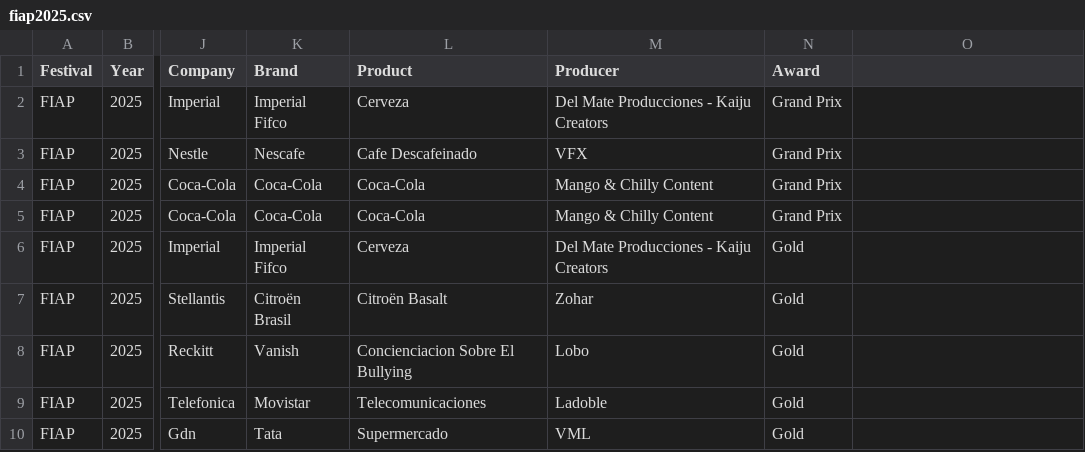
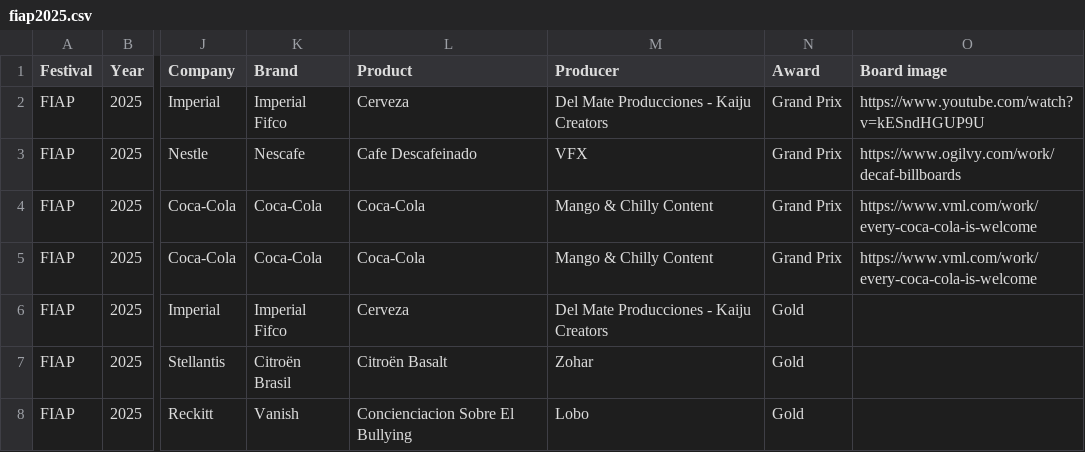
Before and after one commit to ppetovel/ideazite, a CSV file: awards/fiap/2025/data/fiap2025.csv, drawn as a sheet; only a part is shown, gaps mark what is left out; the shorter side is filled out with more unchanged rows; the diff names each change by its address in the sheet, - before the commit and + after, or states it on an @@ line.

```diff
--- a/awards/fiap/2025/data/fiap2025.csv
+++ b/awards/fiap/2025/data/fiap2025.csv
-O1: (empty)
+O1: Board image
-O2 (Board image): (empty)
+O2 (Board image): https://www.youtube.com/watch?v=kESndHGUP9U
-O3 (Board image): (empty)
+O3 (Board image): https://www.ogilvy.com/work/decaf-billboards
-O4:O5 (Board image): (empty)
+O4:O5 (Board image): https://www.vml.com/work/every-coca-cola-is-welcome
```
Also changed, not shown: awards/fiap/2025/data/fiap2025_permalinks.csv, 13 other files.
